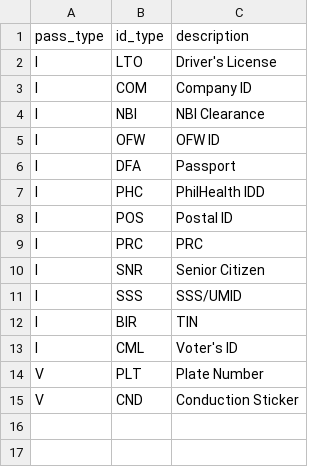
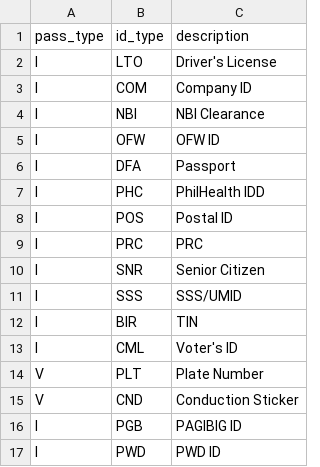
Before and after one commit to dctx/rapidpass-api, a CSV file: src/main/resources/db/changelog/id_type-lookup.csv, drawn as a sheet.

Commit message:
#106 added id and config lookup tables, seed data and entities

```diff
--- a/src/main/resources/db/changelog/id_type-lookup.csv
+++ b/src/main/resources/db/changelog/id_type-lookup.csv
@@ -15 +15,3 @@ V,PLT,Plate Number
 V,CND,Conduction Sticker
+I,PGB,PAGIBIG ID
+I,PWD,PWD ID
```
Also changed, not shown: 3 other files.
